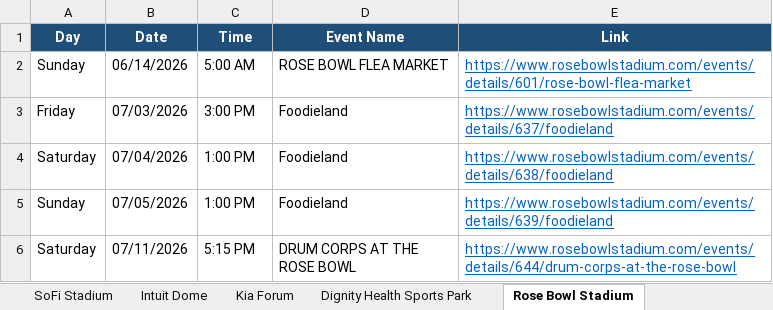
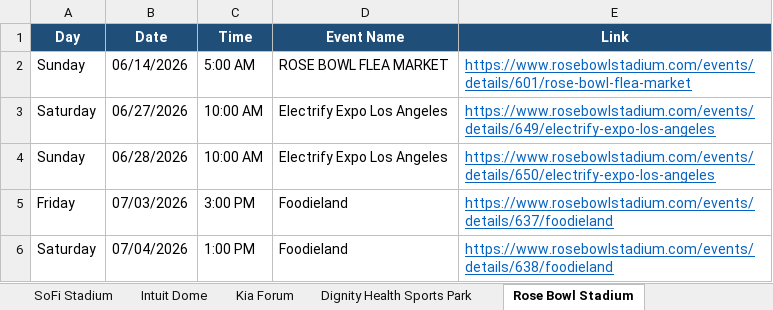
Before and after one commit to hannahlee-vzw/southern_california_events, an Excel workbook: docs/events.xlsx, sheet Rose Bowl Stadium, drawn as a sheet; only a part is shown; the shorter side is filled out with more unchanged rows; values as stored, in another font and other column widths than the file's, no borders; the diff names each change by its address in the sheet, - before the commit and + after, or states it on an @@ line.

```diff
--- a/docs/events.xlsx (sheet Rose Bowl Stadium)
+++ b/docs/events.xlsx (sheet Rose Bowl Stadium)
+row 3: Saturday | 06/27/2026 | 10:00 AM | Electrify Expo Los Angeles | https://www.rosebowlstadium.com/events/details/649/electrify-expo-los-angeles
+row 4: Sunday | 06/28/2026 | 10:00 AM | Electrify Expo Los Angeles | https://www.rosebowlstadium.com/events/details/650/electrify-expo-los-angeles
```
Also changed, not shown: sheet Hollywood Bowl, sheet LA Convention Center, sheet Past Events, sheet Crypto.com Arena, 3 other files.
